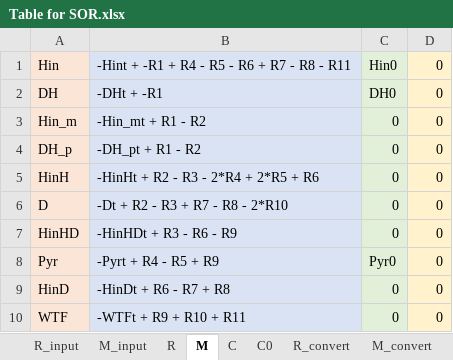
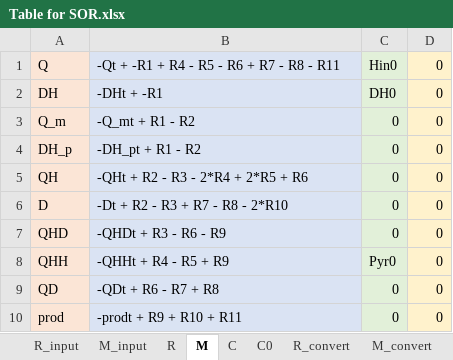
Before and after one commit to EnglishBeach/COMSOL_polymers, an Excel workbook: Comsol/Task/Table for SOR.xlsx, sheet M, drawn as a sheet; values as stored, in another font and other column widths than the file's, no borders; the diff names each change by its address in the sheet, - before the commit and + after, or states it on an @@ line.

```diff
--- a/Comsol/Task/Table for SOR.xlsx (sheet M)
+++ b/Comsol/Task/Table for SOR.xlsx (sheet M)
-A1: Hin
+A1: Q
-B1: -Hint + -R1 + R4 - R5 - R6 + R7 - R8 - R11
+B1: -Qt + -R1 + R4 - R5 - R6 + R7 - R8 - R11
-A3: Hin_m
+A3: Q_m
-B3: -Hin_mt + R1 - R2
+B3: -Q_mt + R1 - R2
-A5: HinH
+A5: QH
-B5: -HinHt + R2 - R3 - 2*R4 + 2*R5 + R6
+B5: -QHt + R2 - R3 - 2*R4 + 2*R5 + R6
-A7: HinHD
+A7: QHD
-B7: -HinHDt + R3 - R6 - R9
+B7: -QHDt + R3 - R6 - R9
-A8: Pyr
+A8: QHH
-B8: -Pyrt + R4 - R5 + R9
+B8: -QHHt + R4 - R5 + R9
-A9: HinD
+A9: QD
-B9: -HinDt + R6 - R7 + R8
+B9: -QDt + R6 - R7 + R8
-A10: WTF
+A10: prod
-B10: -WTFt + R9 + R10 + R11
+B10: -prodt + R9 + R10 + R11
```
Also changed, not shown: sheet M_convert, sheet R_convert, sheet R_input, sheet R, sheet M_input, sheet C0, 2 more sheets, 3 other files.
